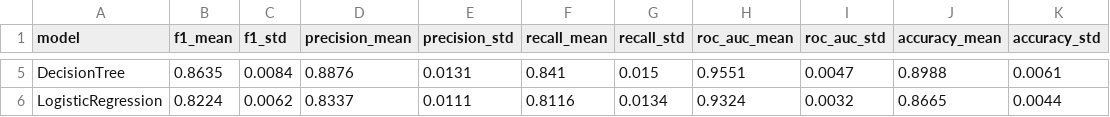
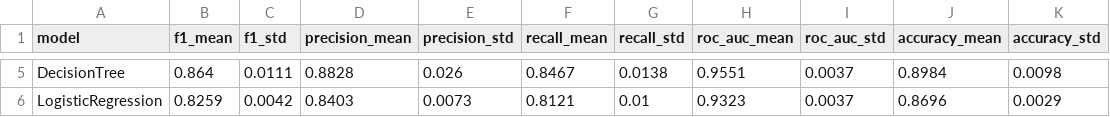
Before and after one commit to SilenceWolf/EquiRank-Elite_PFE_Grp3, a CSV file: outputs/models/cv_results.csv, drawn as a sheet; only a part is shown, gaps mark what is left out; the diff covers the shown part only; the diff names each change by its address in the sheet, - before the commit and + after, or states it on an @@ line.

Commit message:
feat(ml): add interaction features + use raw LightGBM probas
- adapt_dataset_v2 : nouvelles features d'interaction qui croisent
  les win_rates avec niveau/hauteur — permettent au modèle de
  différencier "ce top duo en Elite 130 cm" vs "ce top duo en Club
  100 cm" au lieu d'écraser toutes les variations dans la moyenne :
    * horse_wr_x_niveau, horse_wr_x_hauteur
    * rider_wr_x_niveau, rider_wr_x_hauteur
    * synergy_x_niveau
- preprocessing_v2 : ajout des nouvelles colonnes à NUMERIC_COLS
- model_training : nouveau flag calibrate (défaut False).
    * On a testé Platt et isotonic mais les deux écrasaient les
      hautes probas (sigmoid → asymptote ~0.985, isotonic → bin
      saturé à 1.0). Le LightGBM brut donne 99.92 vs 99.95 vs
      99.98 entre combos — granularité préservée pour le ranking.
    * Trade-off documenté : pas calibré au sens strict mais l'ordre
      relatif des prédictions reste fin (priorité au ranking).
- data/dataset.csv régénéré avec les 5 nouvelles features
- models/*.joblib retrainés sur le nouveau dataset
- outputs/ : EDA + eval + SHAP régénérés (SHAP fonctionne à nouveau
  vu qu'il n'y a plus de wrapper CalibratedClassifierCV)

```diff
--- a/outputs/models/cv_results.csv
+++ b/outputs/models/cv_results.csv
-B5 (f1_mean): 0.8635
+B5 (f1_mean): 0.864
-C5 (f1_std): 0.0084
+C5 (f1_std): 0.0111
-D5 (precision_mean): 0.8876
+D5 (precision_mean): 0.8828
-E5 (precision_std): 0.0131
+E5 (precision_std): 0.026
-F5 (recall_mean): 0.841
+F5 (recall_mean): 0.8467
-G5 (recall_std): 0.015
+G5 (recall_std): 0.0138
-I5 (roc_auc_std): 0.0047
+I5 (roc_auc_std): 0.0037
-J5 (accuracy_mean): 0.8988
+J5 (accuracy_mean): 0.8984
-K5 (accuracy_std): 0.0061
+K5 (accuracy_std): 0.0098
-B6 (f1_mean): 0.8224
+B6 (f1_mean): 0.8259
-C6 (f1_std): 0.0062
+C6 (f1_std): 0.0042
-D6 (precision_mean): 0.8337
+D6 (precision_mean): 0.8403
-E6 (precision_std): 0.0111
+E6 (precision_std): 0.0073
-F6 (recall_mean): 0.8116
+F6 (recall_mean): 0.8121
-G6 (recall_std): 0.0134
+G6 (recall_std): 0.01
-H6 (roc_auc_mean): 0.9324
+H6 (roc_auc_mean): 0.9323
-I6 (roc_auc_std): 0.0032
+I6 (roc_auc_std): 0.0037
-J6 (accuracy_mean): 0.8665
+J6 (accuracy_mean): 0.8696
-K6 (accuracy_std): 0.0044
+K6 (accuracy_std): 0.0029
```
Also changed, not shown: 30 edited cells elsewhere in this file, 19 other files.
